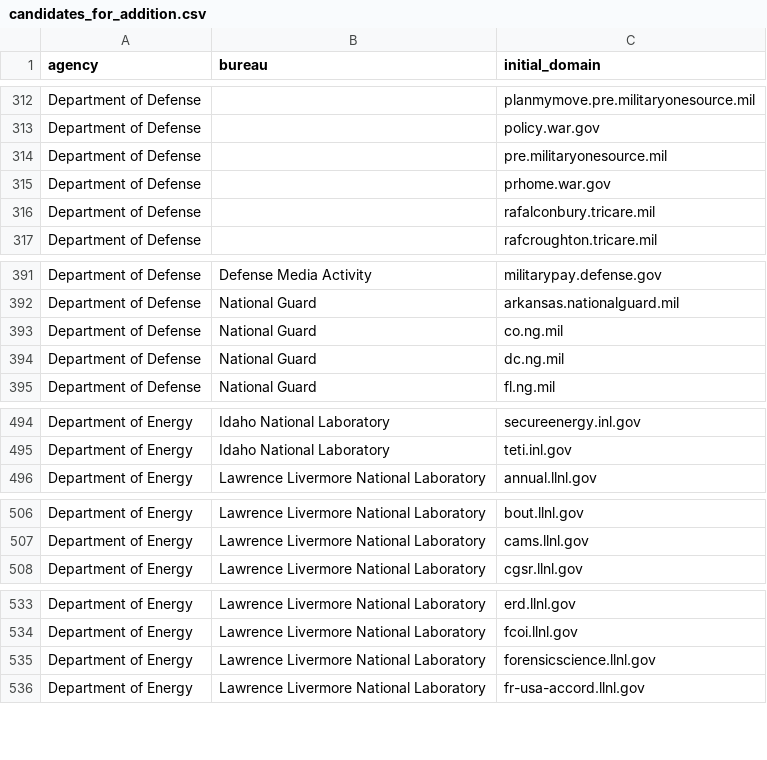
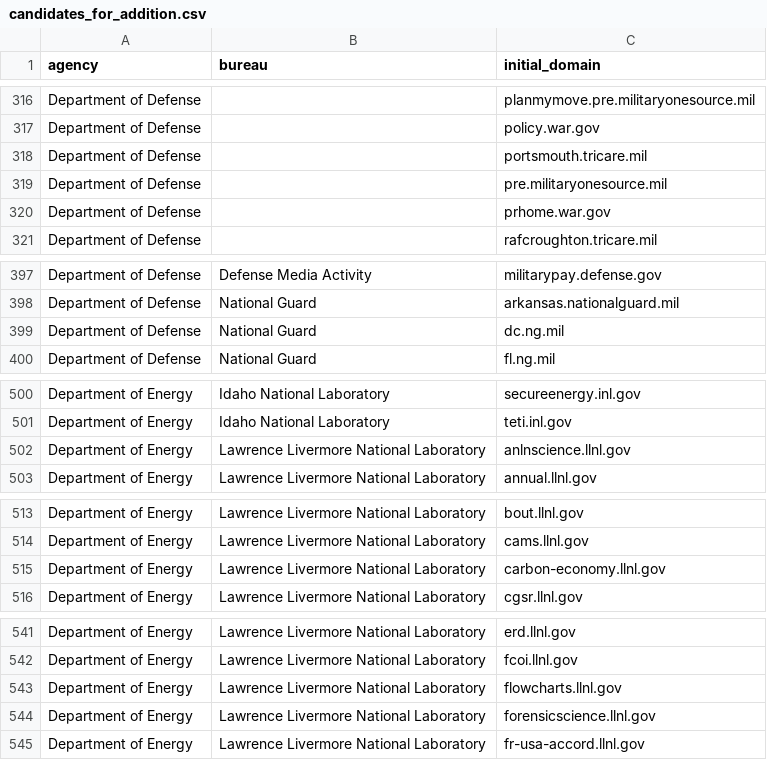
Before and after one commit to GSA/public-website-inventory, a CSV file: reports/candidates_for_addition.csv, drawn as a sheet; only a part is shown, gaps mark what is left out; the diff covers the shown part only.

```diff
--- a/reports/candidates_for_addition.csv
+++ b/reports/candidates_for_addition.csv
@@ -313,5 +317,5 @@ Department of Defense,,planmymove.pre.militaryonesource.mil
 Department of Defense,,policy.war.gov
+Department of Defense,,portsmouth.tricare.mil
 Department of Defense,,pre.militaryonesource.mil
 Department of Defense,,prhome.war.gov
-Department of Defense,,rafalconbury.tricare.mil
 Department of Defense,,rafcroughton.tricare.mil
@@ -392,3 +398,2 @@ Department of Defense,Defense Media Activity,militarypay.defense.gov
 Department of Defense,National Guard,arkansas.nationalguard.mil
-Department of Defense,National Guard,co.ng.mil
 Department of Defense,National Guard,dc.ng.mil
@@ -495,2 +501,3 @@ Department of Energy,Idaho National Laboratory,secureenergy.inl.gov
 Department of Energy,Idaho National Laboratory,teti.inl.gov
+Department of Energy,Lawrence Livermore National Laboratory,anlnscience.llnl.gov
 Department of Energy,Lawrence Livermore National Laboratory,annual.llnl.gov
@@ -507,2 +514,3 @@ Department of Energy,Lawrence Livermore National Laboratory,bout.llnl.gov
 Department of Energy,Lawrence Livermore National Laboratory,cams.llnl.gov
+Department of Energy,Lawrence Livermore National Laboratory,carbon-economy.llnl.gov
 Department of Energy,Lawrence Livermore National Laboratory,cgsr.llnl.gov
@@ -534,2 +542,3 @@ Department of Energy,Lawrence Livermore National Laboratory,erd.llnl.gov
 Department of Energy,Lawrence Livermore National Laboratory,fcoi.llnl.gov
+Department of Energy,Lawrence Livermore National Laboratory,flowcharts.llnl.gov
 Department of Energy,Lawrence Livermore National Laboratory,forensicscience.llnl.gov
```
Also changed, not shown: 26 added rows, 13 removed rows and 2 edited cells elsewhere in this file, 2 other files.
